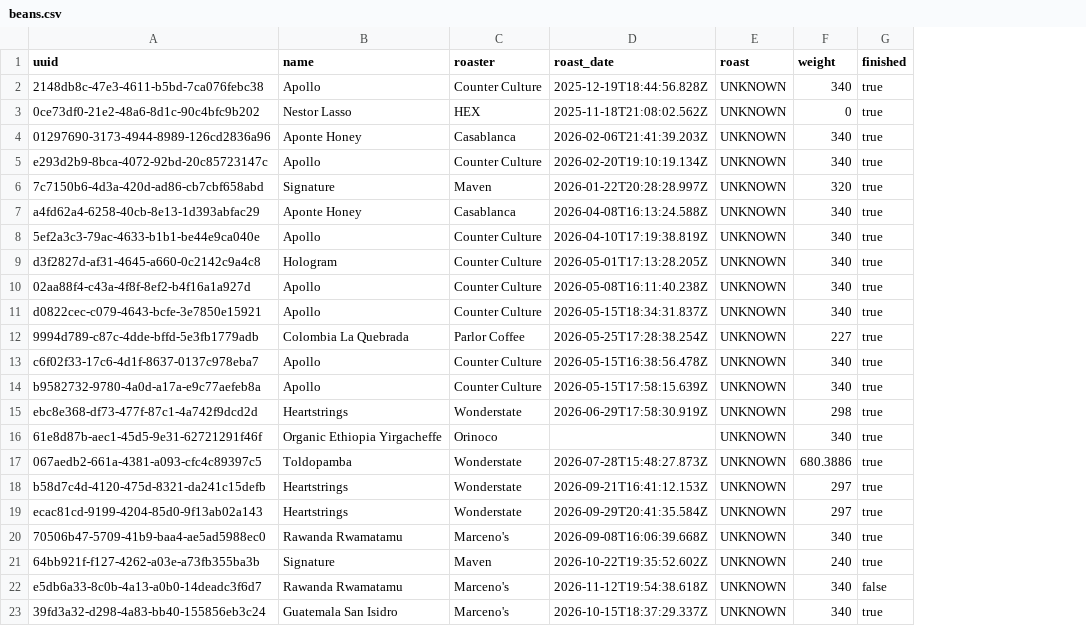
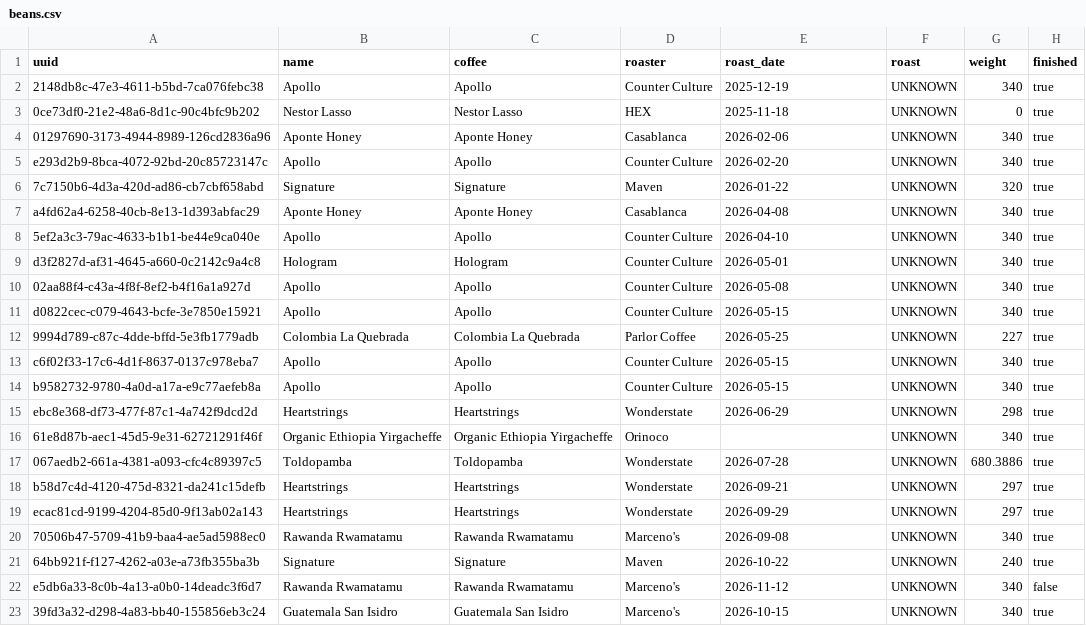
Before and after one commit to jconlon/coffee-tuner, a CSV file: data/derived/beans.csv, drawn as a sheet; addresses are those after the commit; the diff names each change by its address in the sheet, - before the commit and + after, or states it on an @@ line.

```diff
--- a/data/derived/beans.csv
+++ b/data/derived/beans.csv
+column C (coffee), rows 2-23: Apollo | Nestor Lasso | Aponte Honey | Apollo | Signature | Aponte Honey | Apollo | Hologram | Apollo | Apollo | Colombia La Quebrada | Apollo | Apollo | Heartstrings | Organic Ethiopia Yirgacheffe | Toldopamba | Heartstrings | Heartstrings | Rawanda Rwamatamu | Signature | Rawanda Rwamatamu | Guatemala San Isidro
-E2 (roast_date): 2025-12-19T18:44:56.828Z
+E2 (roast_date): 2025-12-19
-E3 (roast_date): 2025-11-18T21:08:02.562Z
+E3 (roast_date): 2025-11-18
-E4 (roast_date): 2026-02-06T21:41:39.203Z
+E4 (roast_date): 2026-02-06
-E5 (roast_date): 2026-02-20T19:10:19.134Z
+E5 (roast_date): 2026-02-20
-E6 (roast_date): 2026-01-22T20:28:28.997Z
+E6 (roast_date): 2026-01-22
-E7 (roast_date): 2026-04-08T16:13:24.588Z
+E7 (roast_date): 2026-04-08
-E8 (roast_date): 2026-04-10T17:19:38.819Z
+E8 (roast_date): 2026-04-10
-E9 (roast_date): 2026-05-01T17:13:28.205Z
+E9 (roast_date): 2026-05-01
-E10 (roast_date): 2026-05-08T16:11:40.238Z
+E10 (roast_date): 2026-05-08
-E11 (roast_date): 2026-05-15T18:34:31.837Z
+E11 (roast_date): 2026-05-15
-E12 (roast_date): 2026-05-25T17:28:38.254Z
+E12 (roast_date): 2026-05-25
-E13 (roast_date): 2026-05-15T16:38:56.478Z
+E13 (roast_date): 2026-05-15
-E14 (roast_date): 2026-05-15T17:58:15.639Z
+E14 (roast_date): 2026-05-15
-E15 (roast_date): 2026-06-29T17:58:30.919Z
+E15 (roast_date): 2026-06-29
-E17 (roast_date): 2026-07-28T15:48:27.873Z
+E17 (roast_date): 2026-07-28
-E18 (roast_date): 2026-09-21T16:41:12.153Z
+E18 (roast_date): 2026-09-21
-E19 (roast_date): 2026-09-29T20:41:35.584Z
+E19 (roast_date): 2026-09-29
-E20 (roast_date): 2026-09-08T16:06:39.668Z
+E20 (roast_date): 2026-09-08
-E21 (roast_date): 2026-10-22T19:35:52.602Z
+E21 (roast_date): 2026-10-22
-E22 (roast_date): 2026-11-12T19:54:38.618Z
+E22 (roast_date): 2026-11-12
-E23 (roast_date): 2026-10-15T18:37:29.337Z
+E23 (roast_date): 2026-10-15
```
Also changed, not shown: 4 other files.
